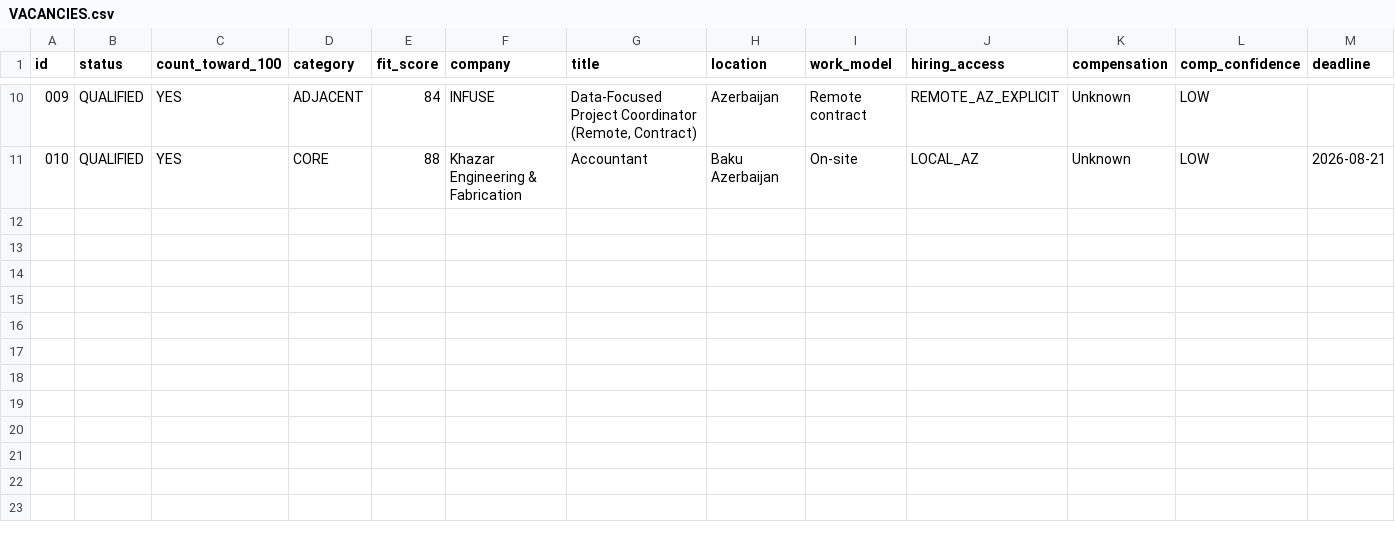
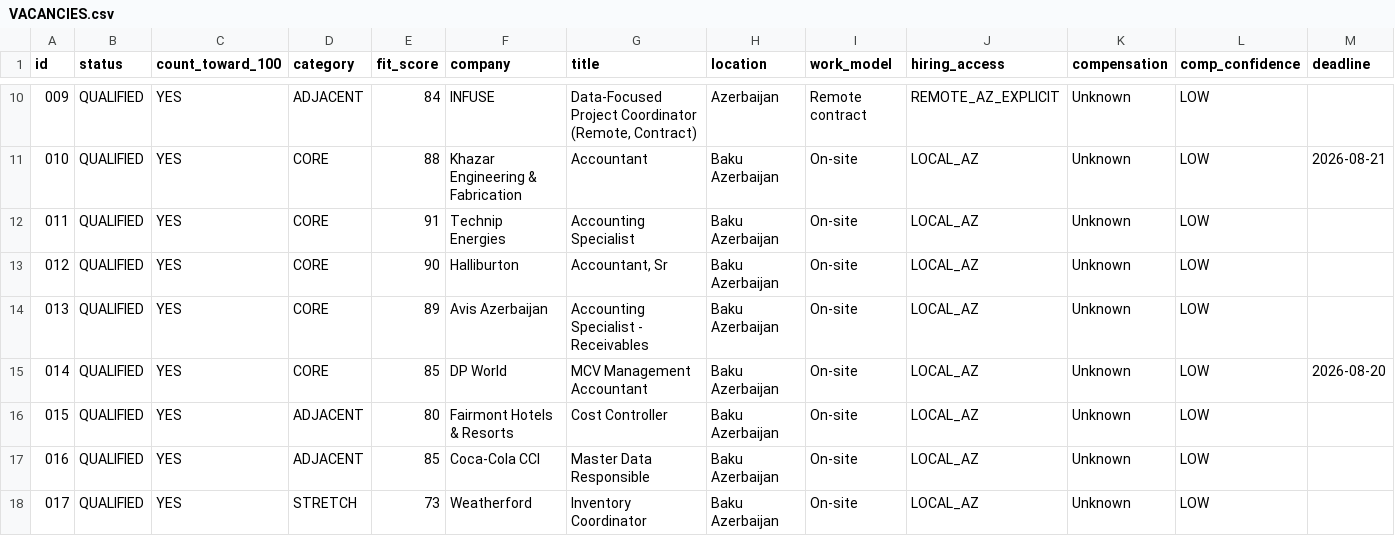
Before and after one commit to Mikayilzade/Mikayilzade-job-search, a CSV file: VACANCIES.csv, drawn as a sheet; only a part is shown, gaps mark what is left out; rows hold the shown columns only; the diff names each change by its address in the sheet, - before the commit and + after, or states it on an @@ line.

Commit message:
Job search run 3: add seven qualified opportunities

```diff
--- a/VACANCIES.csv
+++ b/VACANCIES.csv
+row 12: 011 | QUALIFIED | YES | CORE | 91 | Technip Energies | Accounting Specialist | Baku Azerbaijan | On-site | LOCAL_AZ | Unknown | LOW
+row 13: 012 | QUALIFIED | YES | CORE | 90 | Halliburton | Accountant, Sr | Baku Azerbaijan | On-site | LOCAL_AZ | Unknown | LOW
+row 14: 013 | QUALIFIED | YES | CORE | 89 | Avis Azerbaijan | Accounting Specialist - Receivables | Baku Azerbaijan | On-site | LOCAL_AZ | Unknown | LOW
+row 15: 014 | QUALIFIED | YES | CORE | 85 | DP World | MCV Management Accountant | Baku Azerbaijan | On-site | LOCAL_AZ | Unknown | LOW | 2026-08-20
+row 16: 015 | QUALIFIED | YES | ADJACENT | 80 | Fairmont Hotels & Resorts | Cost Controller | Baku Azerbaijan | On-site | LOCAL_AZ | Unknown | LOW
+row 17: 016 | QUALIFIED | YES | ADJACENT | 85 | Coca-Cola CCI | Master Data Responsible | Baku Azerbaijan | On-site | LOCAL_AZ | Unknown | LOW
+row 18: 017 | QUALIFIED | YES | STRETCH | 73 | Weatherford | Inventory Coordinator | Baku Azerbaijan | On-site | LOCAL_AZ | Unknown | LOW
```
